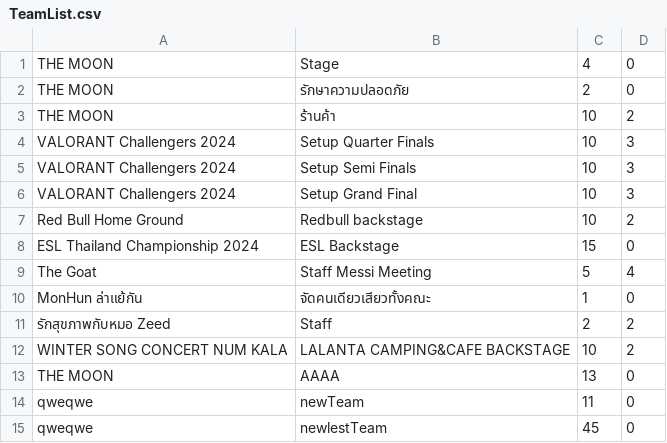
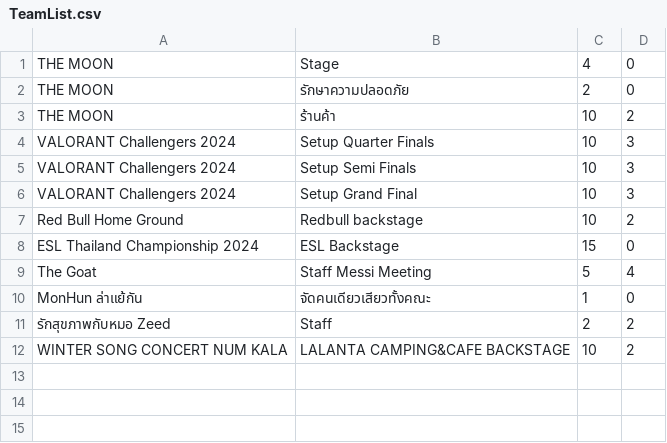
Before and after one commit to GustPK/TofuEvent, a CSV file: data/TeamList.csv, drawn as a sheet; the diff names each change by its address in the sheet, - before the commit and + after, or states it on an @@ line.

```diff
--- a/data/TeamList.csv
+++ b/data/TeamList.csv
-row 13: THE MOON | AAAA | 13 | 0
-row 14: qweqwe | newTeam | 11 | 0
-row 15: qweqwe | newlestTeam | 45 | 0
```
Also changed, not shown: data/Account.csv, data/EventList.csv, 8 other files.
